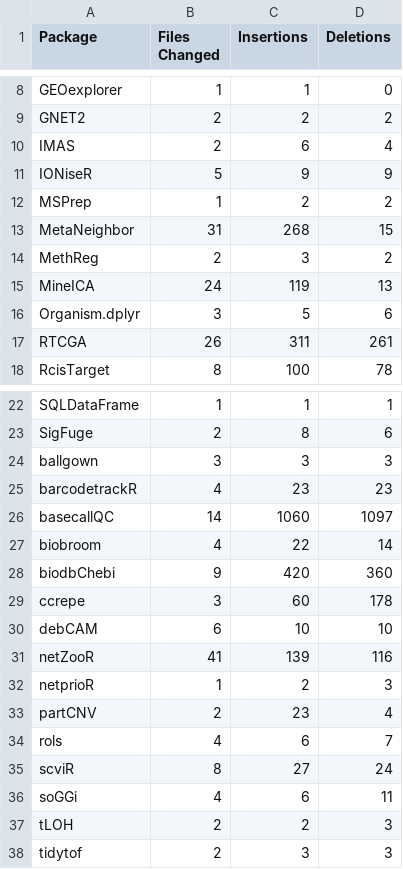
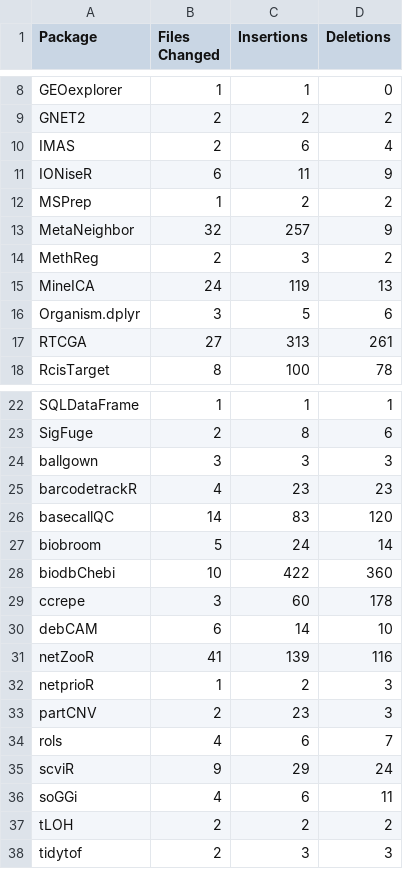
Before and after one commit to bioc-package-rescue/bioc-rescue-dashboard, a CSV file: package_fix_stats.csv, drawn as a sheet; only a part is shown, gaps mark what is left out; the diff covers the shown part only.

```diff
--- a/package_fix_stats.csv
+++ b/package_fix_stats.csv
@@ -10,5 +10,5 @@ GNET2,2,2,2
 IMAS,2,6,4
-IONiseR,5,9,9
+IONiseR,6,11,9
 MSPrep,1,2,2
-MetaNeighbor,31,268,15
+MetaNeighbor,32,257,9
 MethReg,2,3,2
@@ -16,3 +16,3 @@ MineICA,24,119,13
 Organism.dplyr,3,5,6
-RTCGA,26,311,261
+RTCGA,27,313,261
 RcisTarget,8,100,78
@@ -25,14 +25,14 @@ ballgown,3,3,3
 barcodetrackR,4,23,23
-basecallQC,14,1060,1097
-biobroom,4,22,14
-biodbChebi,9,420,360
+basecallQC,14,83,120
+biobroom,5,24,14
+biodbChebi,10,422,360
 ccrepe,3,60,178
-debCAM,6,10,10
+debCAM,6,14,10
 netZooR,41,139,116
 netprioR,1,2,3
-partCNV,2,23,4
+partCNV,2,23,3
 rols,4,6,7
-scviR,8,27,24
+scviR,9,29,24
 soGGi,4,6,11
-tLOH,2,2,3
+tLOH,2,2,2
 tidytof,2,3,3
```
Also changed, not shown: 4 edited cells elsewhere in this file, 1 other file.
